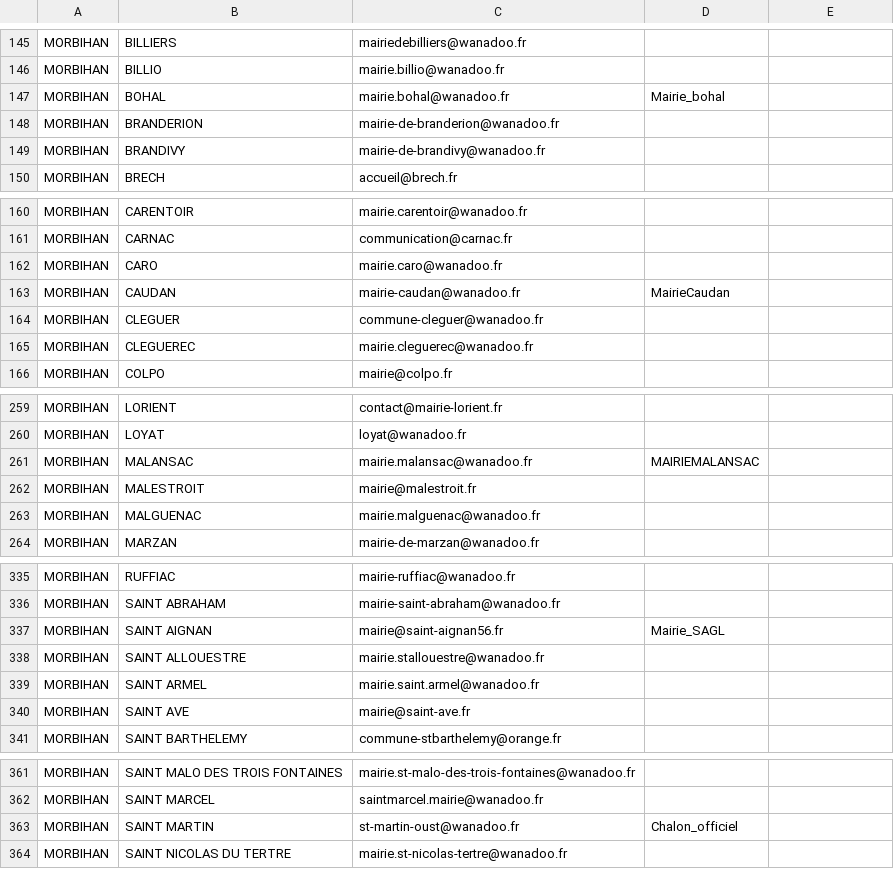
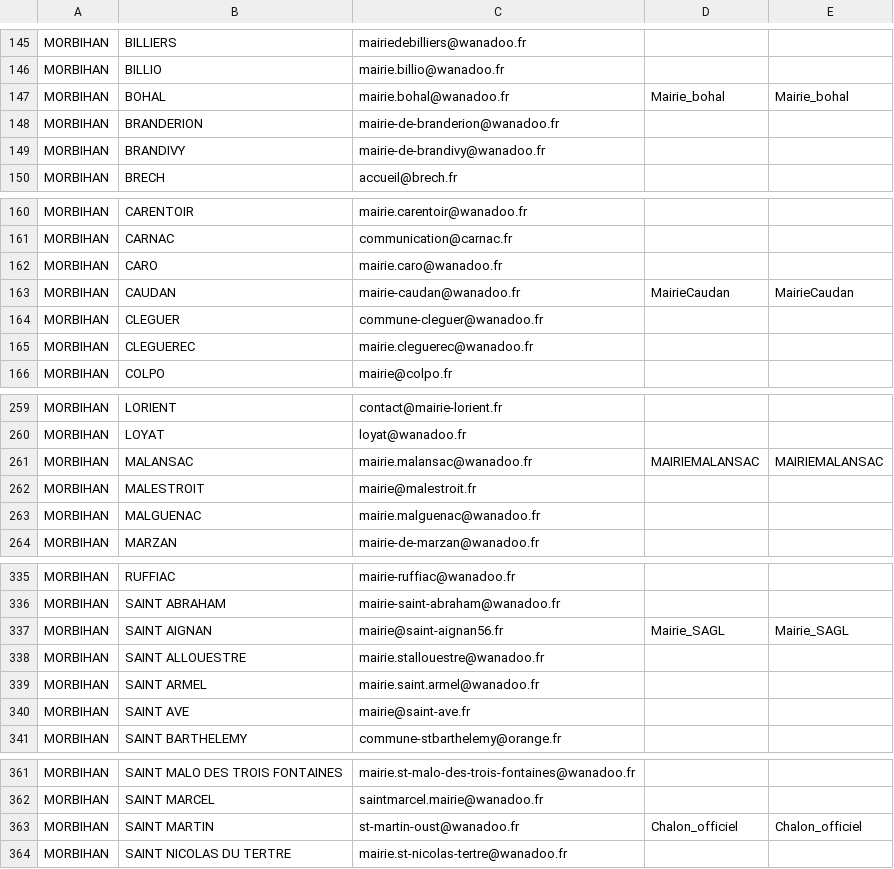
Before and after one commit to nicoc-irtanos/THP_Mass_Emailing, a CSV file: db/scrapped_data.csv, drawn as a sheet; only a part is shown, gaps mark what is left out; the diff covers the shown part only.

```diff
--- a/db/scrapped_data.csv
+++ b/db/scrapped_data.csv
@@ -147 +147 @@ MORBIHAN,BILLIO,mairie.billio@wanadoo.fr,
-MORBIHAN,BOHAL,mairie.bohal@wanadoo.fr,Mairie_bohal
+MORBIHAN,BOHAL,mairie.bohal@wanadoo.fr,Mairie_bohal,Mairie_bohal
@@ -163 +163 @@ MORBIHAN,CARO,mairie.caro@wanadoo.fr,
-MORBIHAN,CAUDAN,mairie-caudan@wanadoo.fr,MairieCaudan
+MORBIHAN,CAUDAN,mairie-caudan@wanadoo.fr,MairieCaudan,MairieCaudan
@@ -261 +261 @@ MORBIHAN,LOYAT,loyat@wanadoo.fr,
-MORBIHAN,MALANSAC,mairie.malansac@wanadoo.fr,MAIRIEMALANSAC
+MORBIHAN,MALANSAC,mairie.malansac@wanadoo.fr,MAIRIEMALANSAC,MAIRIEMALANSAC
@@ -337 +337 @@ MORBIHAN,SAINT ABRAHAM,mairie-saint-abraham@wanadoo.fr,
-MORBIHAN,SAINT AIGNAN,mairie@saint-aignan56.fr,Mairie_SAGL
+MORBIHAN,SAINT AIGNAN,mairie@saint-aignan56.fr,Mairie_SAGL,Mairie_SAGL
@@ -363 +363 @@ MORBIHAN,SAINT MARCEL,saintmarcel.mairie@wanadoo.fr,
-MORBIHAN,SAINT MARTIN,st-martin-oust@wanadoo.fr,Chalon_officiel
+MORBIHAN,SAINT MARTIN,st-martin-oust@wanadoo.fr,Chalon_officiel,Chalon_officiel
```
Also changed, not shown: 25 edited cells elsewhere in this file, 1 other file.
